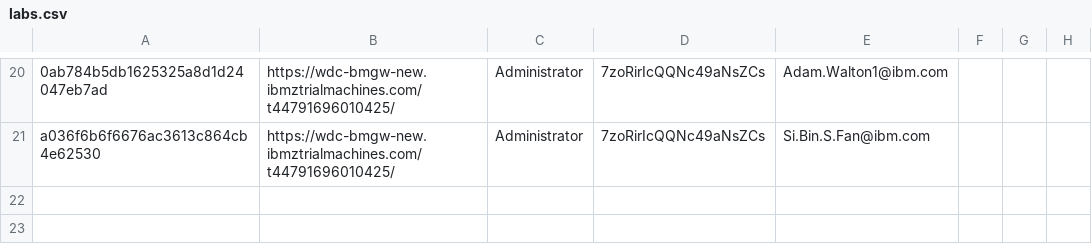
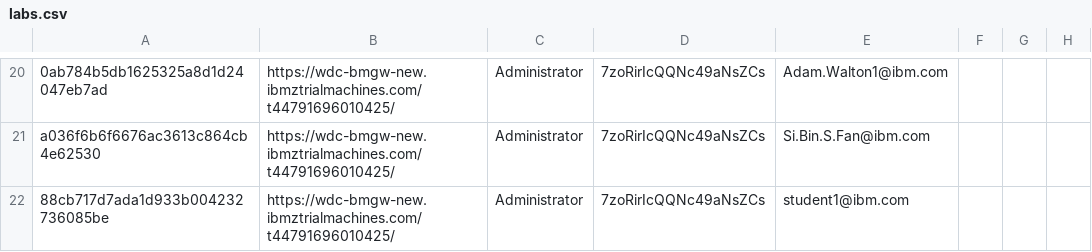
Before and after one commit to emitchj/WSC-CICSzVA-Registration, a CSV file: labs.csv, drawn as a sheet; only a part is shown, gaps mark what is left out; the diff names each change by its address in the sheet, - before the commit and + after, or states it on an @@ line.

Commit message:
Add files via upload

```diff
--- a/labs.csv
+++ b/labs.csv
+row 22: 88cb717d7ada1d933b004232736085be | https://wdc-bmgw-new.ibmztrialmachines.com/t44791696010425/ | Administrator | 7zoRirIcQQNc49aNsZCs | student1@ibm.com
```
